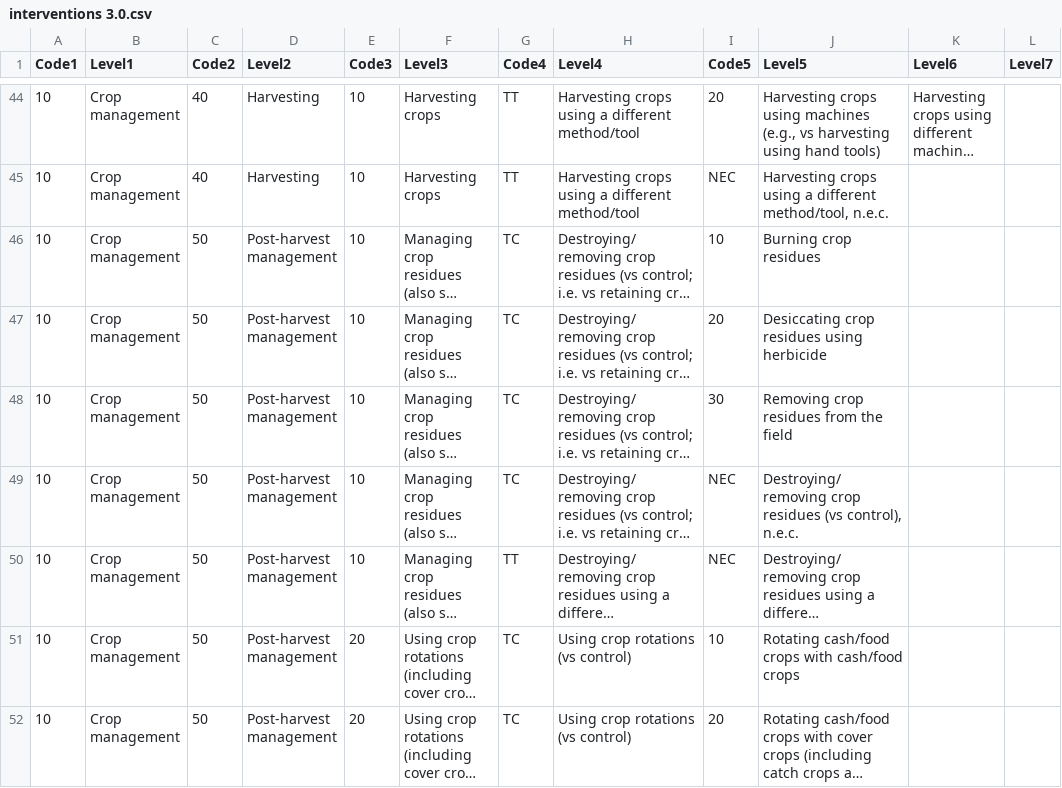
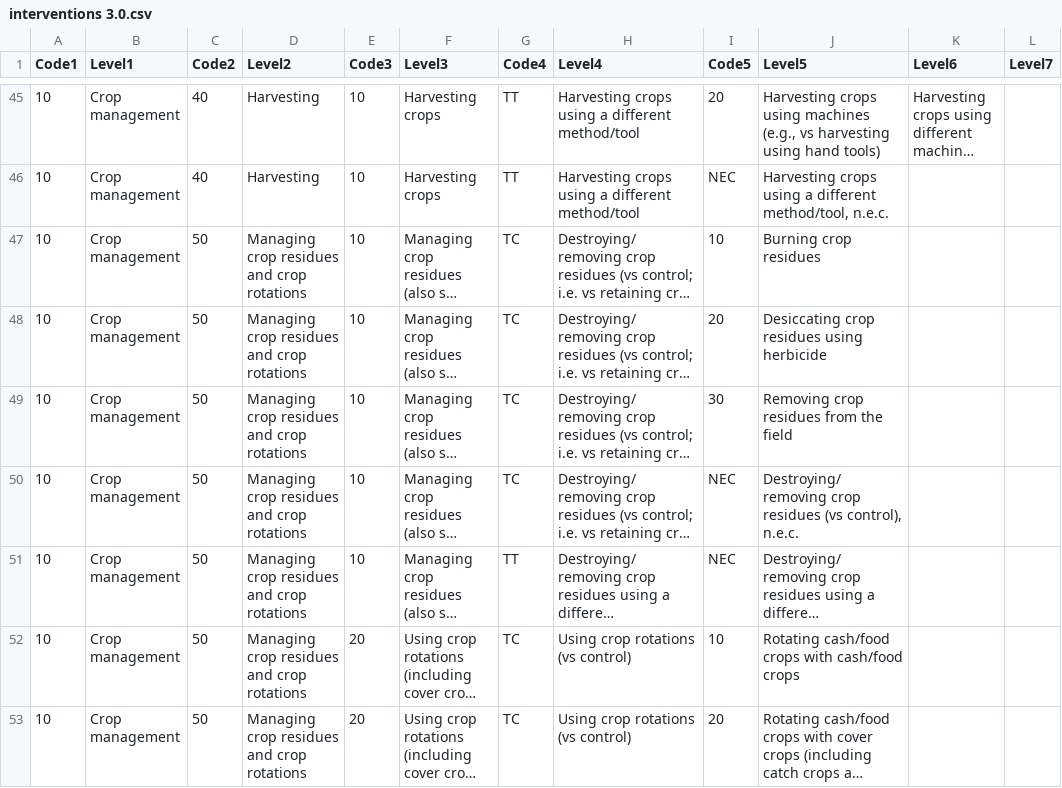
Before and after one commit to gormshackelford/metadataset, a CSV file: publications/data/interventions 3.0.csv, drawn as a sheet; only a part is shown, gaps mark what is left out; long unchanged cells end in …; addresses are those after the commit; the diff covers the shown part only; the diff names each change by its address in the sheet, - before the commit and + after, or states it on an @@ line.

```diff
--- a/publications/data/interventions 3.0.csv
+++ b/publications/data/interventions 3.0.csv
-D47:D53 (Level2): Post-harvest management
+D47:D53 (Level2): Managing crop residues and crop rotations
```
Also changed, not shown: 4 added rows and 89 edited cells elsewhere in this file, publications/data/outcomes.csv, 2 other files.
